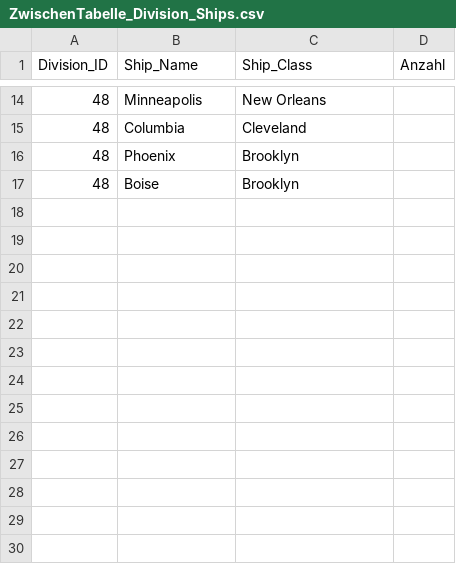
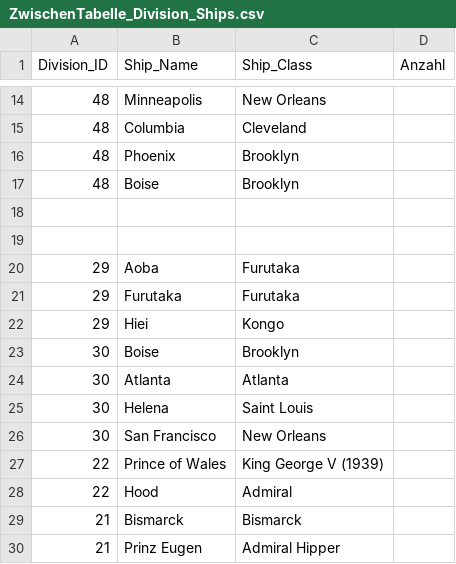
Before and after one commit to CarinaKr/WW2, a CSV file: Datas/Zwischentabellen/ZwischenTabelle_Division_Ships.csv, drawn as a sheet; only a part is shown, gaps mark what is left out.

```diff
--- a/Datas/Zwischentabellen/ZwischenTabelle_Division_Ships.csv
+++ b/Datas/Zwischentabellen/ZwischenTabelle_Division_Ships.csv
@@ -17 +17,14 @@ Division_ID;Ship_Name;Ship_Class;Anzahl
 48;Boise;Brooklyn;
+;;;
+;;;
+29;Aoba;Furutaka;
+29;Furutaka;Furutaka;
+29;Hiei;Kongo;
+30;Boise;Brooklyn;
+30;Atlanta;Atlanta;
+30;Helena;Saint Louis;
+30;San Francisco;New Orleans;
+22;Prince of Wales;King George V (1939);
+22;Hood;Admiral;
+21;Bismarck;Bismarck;
+21;Prinz Eugen;Admiral Hipper;
```
Also changed, not shown: Datas/UsedOperations.csv, 4 other files.
